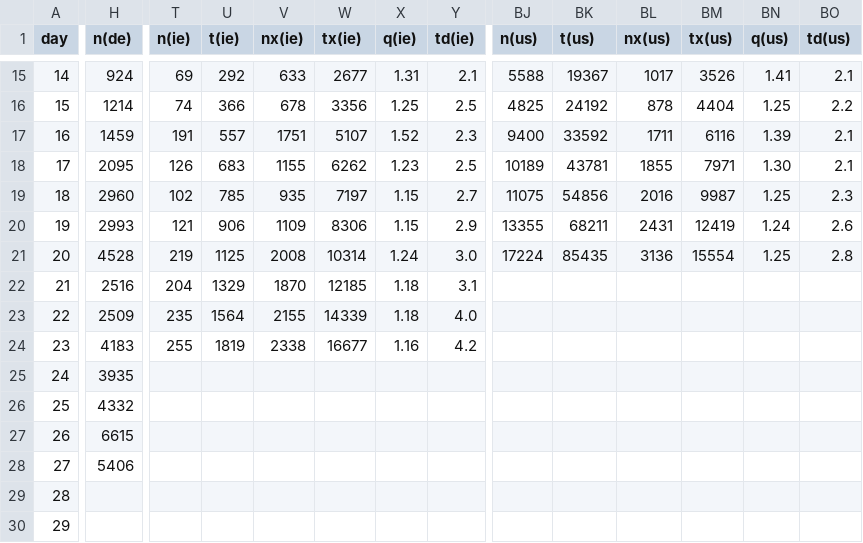
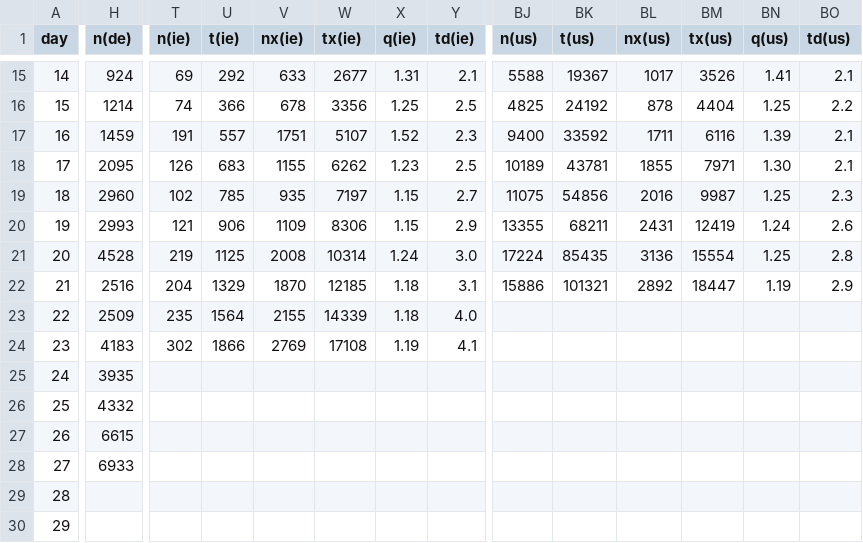
Before and after one commit to christophmoar/covid-19, a CSV file: dataset-01/covid19-normalized-noheader.CSV, drawn as a sheet; only a part is shown, gaps mark what is left out; the diff covers the shown part only; the diff names each change by its address in the sheet, - before the commit and + after, or states it on an @@ line.

Commit message:
new data

```diff
--- a/dataset-01/covid19-normalized-noheader.CSV
+++ b/dataset-01/covid19-normalized-noheader.CSV
-BJ22 (n(us)): (empty)
+BJ22 (n(us)): 15886
-BK22 (t(us)): (empty)
+BK22 (t(us)): 101321
-BL22 (nx(us)): (empty)
+BL22 (nx(us)): 2892
-BM22 (tx(us)): (empty)
+BM22 (tx(us)): 18447
-BN22 (q(us)): (empty)
+BN22 (q(us)): 1.19
-BO22 (td(us)): (empty)
+BO22 (td(us)): 2.9
-T24 (n(ie)): 255
+T24 (n(ie)): 302
-U24 (t(ie)): 1819
+U24 (t(ie)): 1866
-V24 (nx(ie)): 2338
+V24 (nx(ie)): 2769
-W24 (tx(ie)): 16677
+W24 (tx(ie)): 17108
-X24 (q(ie)): 1.16
+X24 (q(ie)): 1.19
-Y24 (td(ie)): 4.2
+Y24 (td(ie)): 4.1
-H28 (n(de)): 5406
+H28 (n(de)): 6933
```
Also changed, not shown: 28 edited cells elsewhere in this file, dataset-01/covid19-normalized.CSV, 3 other files.
